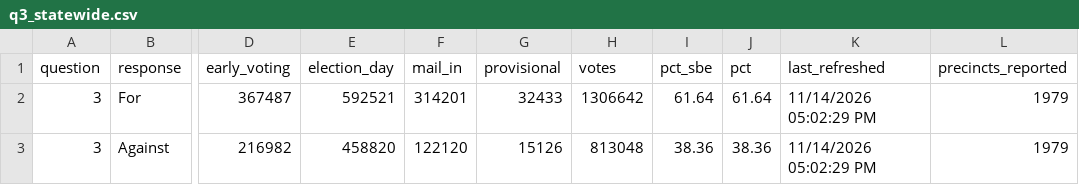
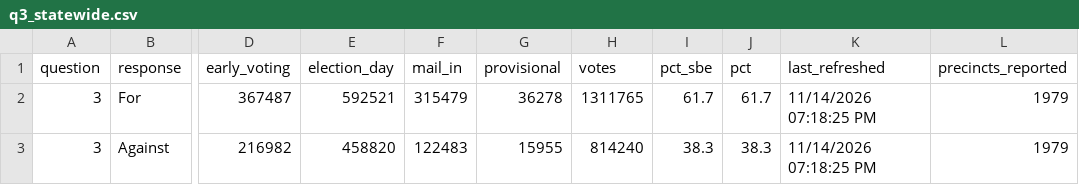
Before and after one commit to Sammyliu0606/midterm_result, a CSV file: data/live/master/q3_statewide.csv, drawn as a sheet; only a part is shown, gaps mark what is left out; the diff names each change by its address in the sheet, - before the commit and + after, or states it on an @@ line.

```diff
--- a/data/live/master/q3_statewide.csv
+++ b/data/live/master/q3_statewide.csv
-F2 (mail_in): 314201
+F2 (mail_in): 315479
-G2 (provisional): 32433
+G2 (provisional): 36278
-H2 (votes): 1306642
+H2 (votes): 1311765
-I2 (pct_sbe): 61.64
+I2 (pct_sbe): 61.7
-J2 (pct): 61.64
+J2 (pct): 61.7
-K2:K3 (last_refreshed): 11/14/2026 05:02:29 PM
+K2:K3 (last_refreshed): 11/14/2026 07:18:25 PM
-F3 (mail_in): 122120
+F3 (mail_in): 122483
-G3 (provisional): 15126
+G3 (provisional): 15955
-H3 (votes): 813048
+H3 (votes): 814240
-I3 (pct_sbe): 38.36
+I3 (pct_sbe): 38.3
-J3 (pct): 38.36
+J3 (pct): 38.3
```
Also changed, not shown: data/live/flourish/flourish_gov_map.csv, data/live/flourish/flourish_moore_shift.csv, 17 other files.
